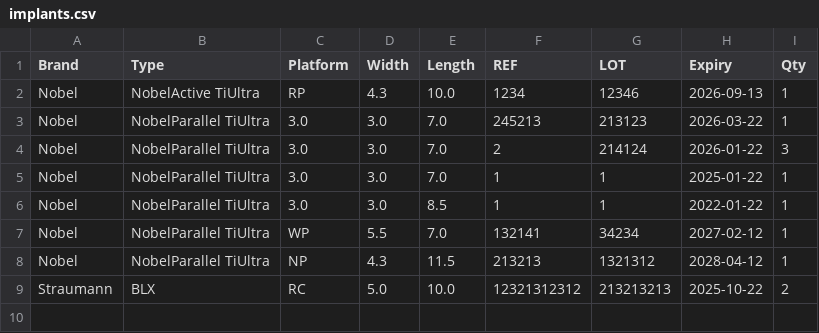
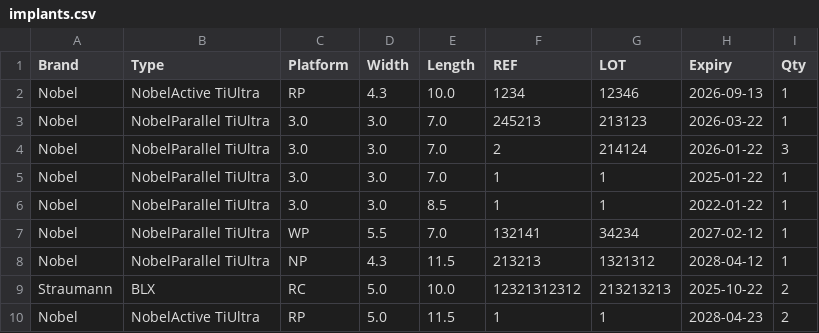
Before and after one commit to matthewpreston/Inventory-Manager, a CSV file: Inventory/implants.csv, drawn as a sheet.

```diff
--- a/Inventory/implants.csv
+++ b/Inventory/implants.csv
@@ -9 +9,2 @@ Nobel,NobelParallel TiUltra,NP,4.3,11.5,213213,1321312,2028-04-12,1
 Straumann,BLX,RC,5.0,10.0,12321312312,213213213,2025-10-22,2
+Nobel,NobelActive TiUltra,RP,5.0,11.5,1,1,2028-04-23,2
```
Also changed, not shown: 4 other files.
